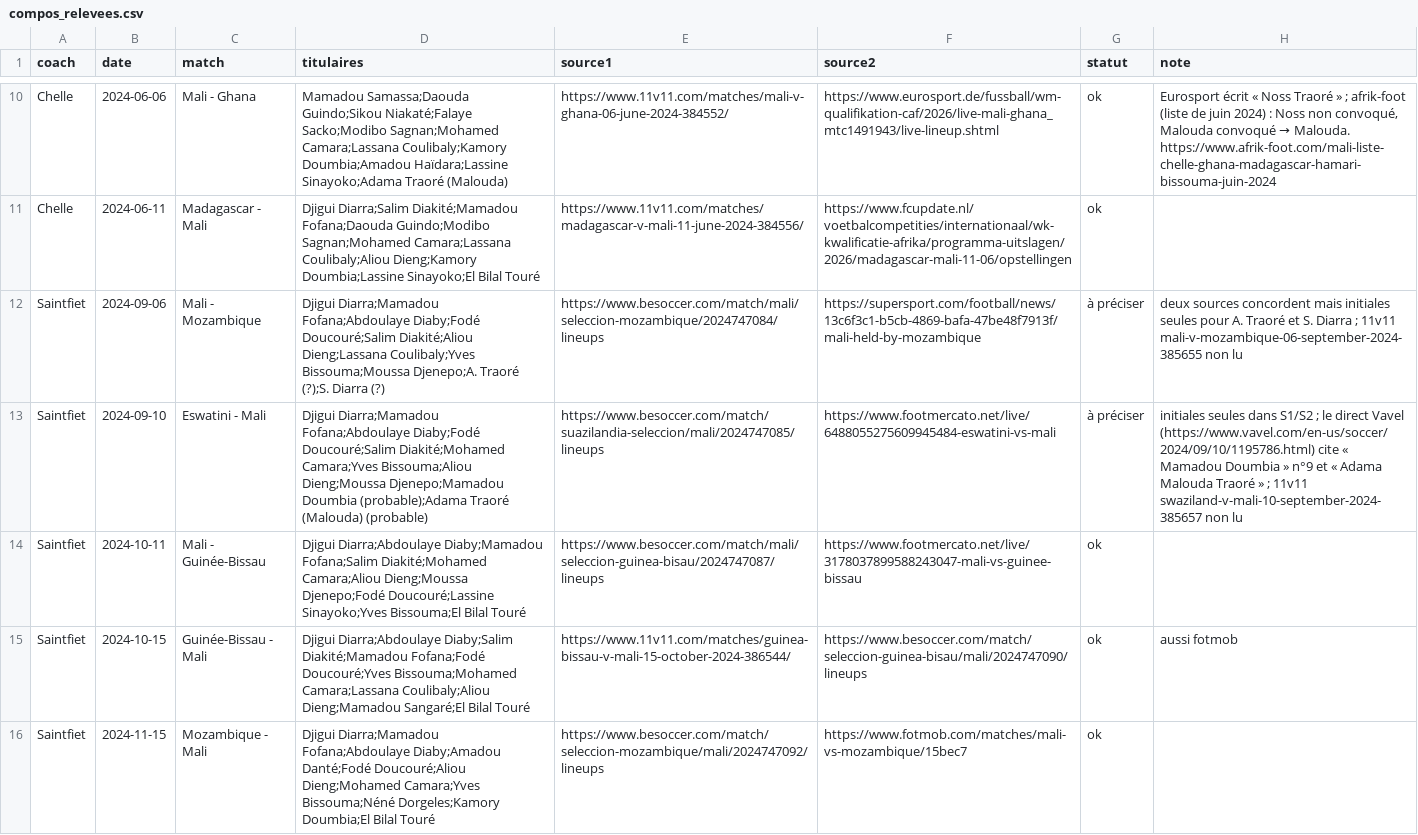
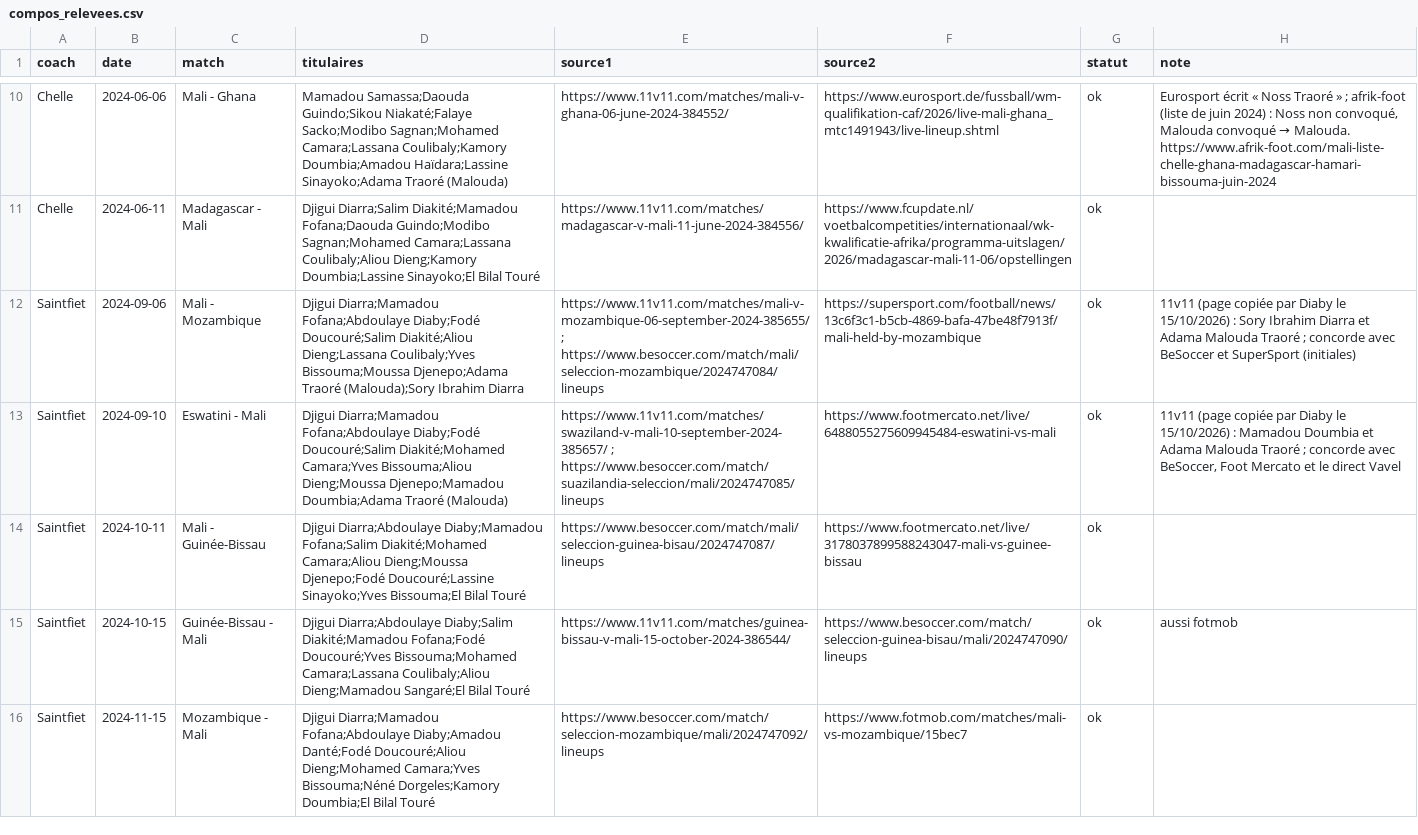
Before and after one commit to Diaby8/malidatafoot, a CSV file: poc/onze_type/compos_relevees.csv, drawn as a sheet; only a part is shown, gaps mark what is left out; the diff names each change by its address in the sheet, - before the commit and + after, or states it on an @@ line.

```diff
--- a/poc/onze_type/compos_relevees.csv
+++ b/poc/onze_type/compos_relevees.csv
-D12 (titulaires): …Coulibaly;Yves Bissouma;Moussa Djenepo;A. Traoré (?);S. Diarra (?)
+D12 (titulaires): …Coulibaly;Yves Bissouma;Moussa Djenepo;Adama Traoré (Malouda);Sory Ibrahim Diarra
-E12 (source1): https://www.besoccer.com/match/mali/seleccion-mozambique/2024747084/lineups
+E12 (source1): https://www.11v11.com/matches/mali-v-mozambique-06-september-2024-385655/ ; https://www.besoccer.com/match/mali/seleccion-mozambique/2024747084/lineups
-G12:G13 (statut): à préciser
+G12:G13 (statut): ok
-H12 (note): deux sources concordent mais initiales seules pour A. Traoré et S. Diarra ; 11v11 mali-v-mozambique-06-september-2024-385655 non lu
+H12 (note): 11v11 (page copiée par Diaby le 15/10/2026) : Sory Ibrahim Diarra et Adama Malouda Traoré ; concorde avec BeSoccer et SuperSport (initiales)
-D13 (titulaires): …Dieng;Moussa Djenepo;Mamadou Doumbia (probable);Adama Traoré (Malouda) (probable)
+D13 (titulaires): …Dieng;Moussa Djenepo;Mamadou Doumbia;Adama Traoré (Malouda)
-E13 (source1): https://www.besoccer.com/match/suazilandia-seleccion/mali/2024747085/lineups
+E13 (source1): https://www.11v11.com/matches/swaziland-v-mali-10-september-2024-385657/ ; https://www.besoccer.com/match/suazilandia-seleccion/mali/2024747085/lineups
-H13 (note): initiales seules dans S1/S2 ; le direct Vavel (https://www.vavel.com/en-us/soccer/2024/09/10/1195786.html) cite « Mamadou Doumbia » n°9 et « Adama Malouda Traoré » ; 11v11 swaziland-v-mali-10-september-2024-385657 non lu
+H13 (note): 11v11 (page copiée par Diaby le 15/10/2026) : Mamadou Doumbia et Adama Malouda Traoré ; concorde avec BeSoccer, Foot Mercato et le direct Vavel
```
